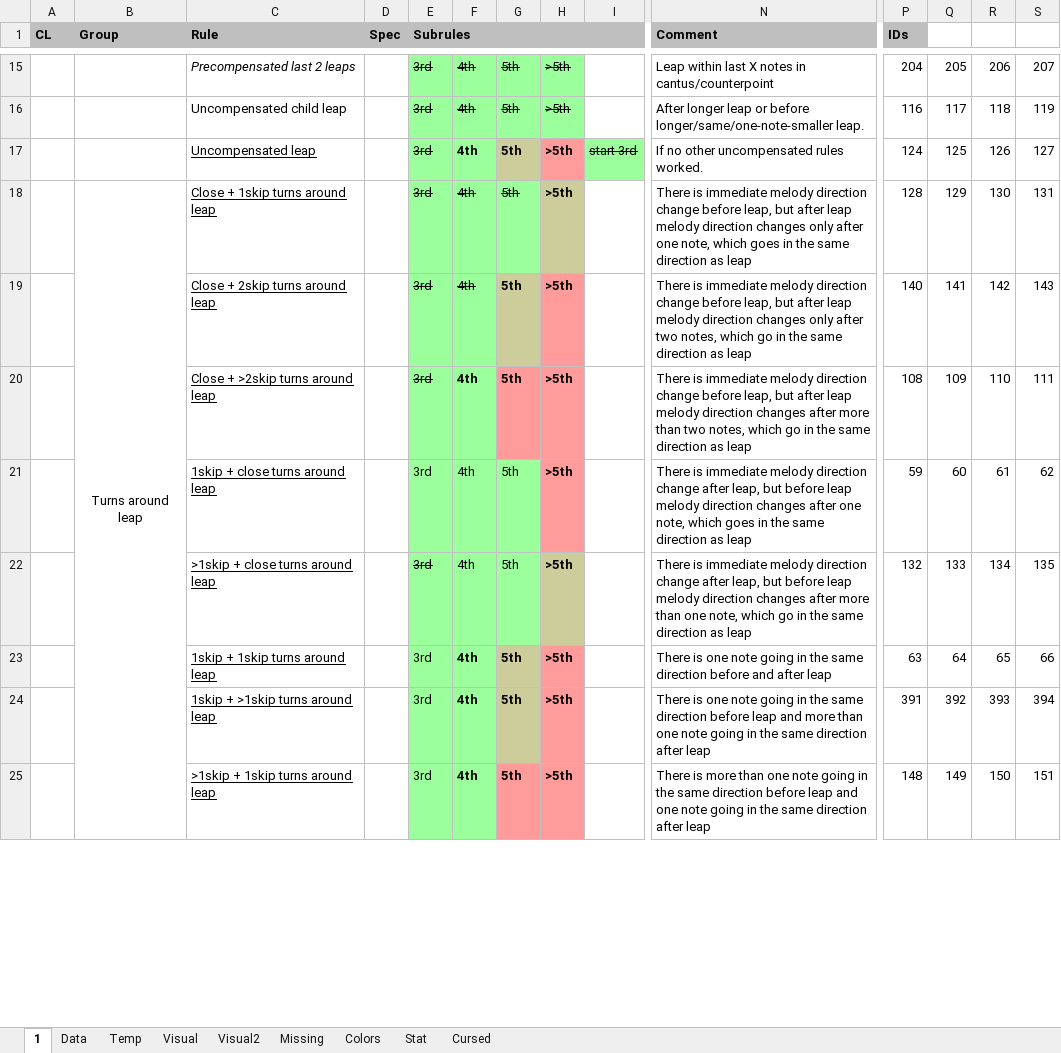
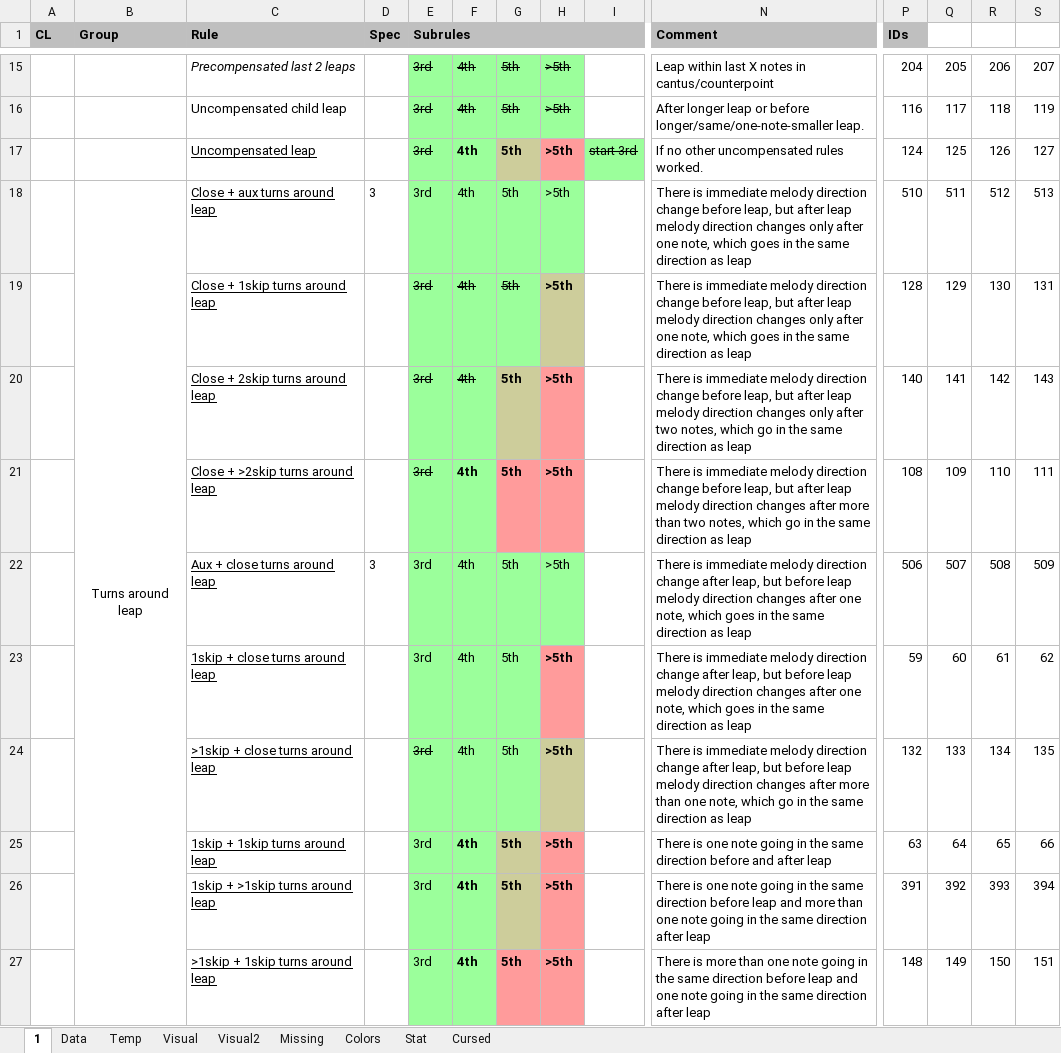
Before and after one commit to Dpst94/MGen, an Excel workbook: MGen/configs/rules/rules.xlsm, sheet 1, drawn as a sheet; only a part is shown, gaps mark what is left out; values as stored, in another font and other column widths than the file's, no borders; charts and pictures not drawn; removed rows and columns are numbered as before the commit, all else as after; rows hold the shown columns only; the diff covers the shown part only; the diff names each change by its address in the sheet, - before the commit and + after, or states it on an @@ line.

Commit message:
CA2: In sp3/sp5 allow skip1+close turns aroud leap if skip is created by auxiliary note and there is a movement into the leap before note repeat #2264

```diff
--- a/MGen/configs/rules/rules.xlsm (sheet 1)
+++ b/MGen/configs/rules/rules.xlsm (sheet 1)
+row 18:  | Turns around leap | Close + aux turns around leap | 3 | 3rd | 4th | 5th | >5th |  | There is immediate melody direction change before leap, but after leap melody direction changes only after one note, which goes in the same direction as leap | 510 | 511 | 512 | 513
-B19 (Group): Turns around leap
+B19 (Group): (empty)
-B18:B34 merged
+row 22:  |  | Aux + close turns around leap | 3 | 3rd | 4th | 5th | >5th |  | There is immediate melody direction change after leap, but before leap melody direction changes after one note, which goes in the same direction as leap | 506 | 507 | 508 | 509
```
Also changed, not shown: 3 edited cells elsewhere in this sheet, sheet Data, sheet Missing, charts or pictures, 8 other files.
